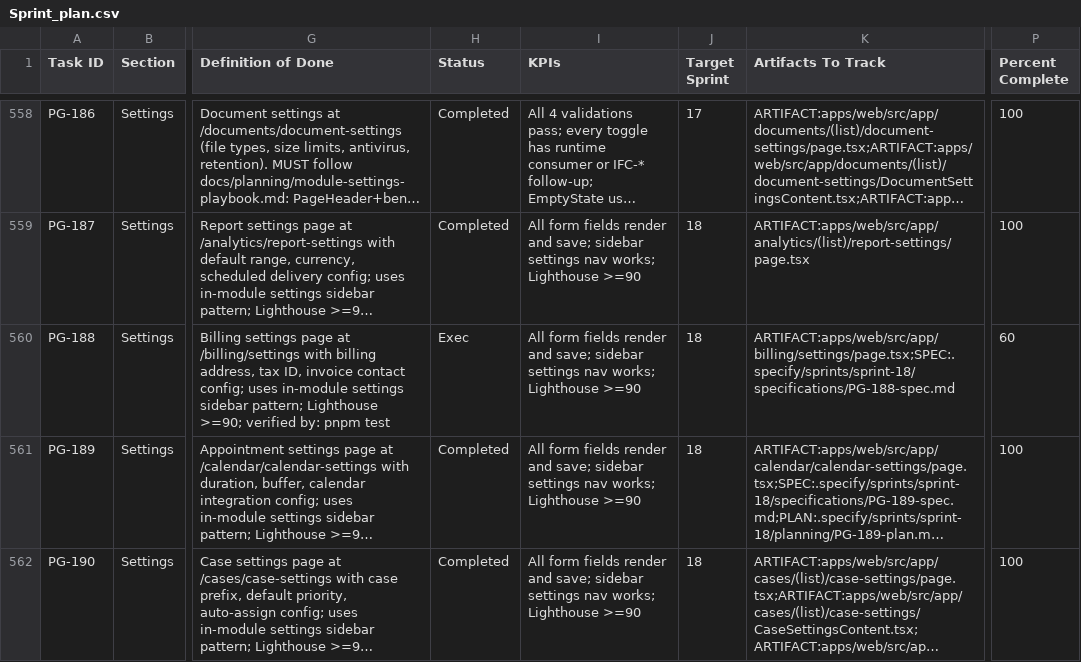
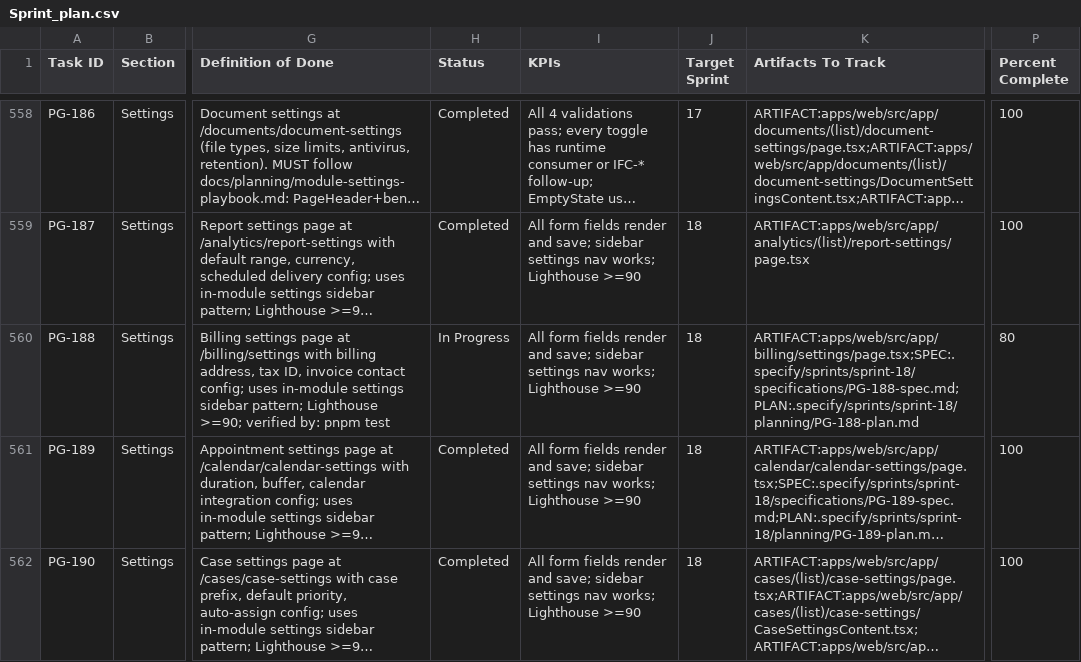
Before and after one commit to talyssonoliver/IntelliFlow-CRM, a CSV file: apps/project-tracker/docs/metrics/_global/Sprint_plan.csv, drawn as a sheet; only a part is shown, gaps mark what is left out; long unchanged cells end in …; the diff names each change by its address in the sheet, - before the commit and + after, or states it on an @@ line.

Commit message:
fix(PG-188): set CSV status to In Progress, add attestation

```diff
--- a/apps/project-tracker/docs/metrics/_global/Sprint_plan.csv
+++ b/apps/project-tracker/docs/metrics/_global/Sprint_plan.csv
-H560 (Status): Exec
+H560 (Status): In Progress
-K560 (Artifacts To Track): ARTIFACT:apps/web/src/app/billing/settings/page.tsx;SPEC:.specify/sprints/sprint-18/specifications/PG-188-spec.md
+K560 (Artifacts To Track): ARTIFACT:apps/web/src/app/billing/settings/page.tsx;SPEC:.specify/sprints/sprint-18/specifications/PG-188-spec.md;PLAN:.specify/sprints/sprint-18/planning/PG-188-plan.md
-P560 (Percent Complete): 60
+P560 (Percent Complete): 80
```
Also changed, not shown: apps/project-tracker/docs/metrics/_global/Sprint_plan_I.csv, 2 other files.
